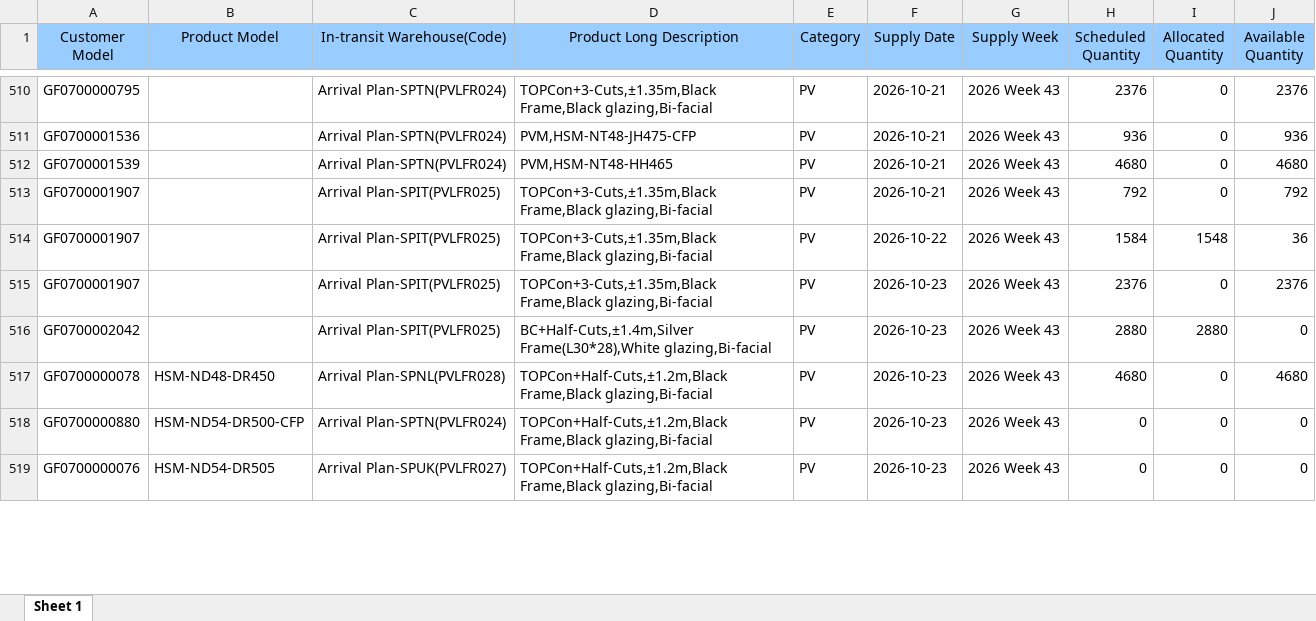
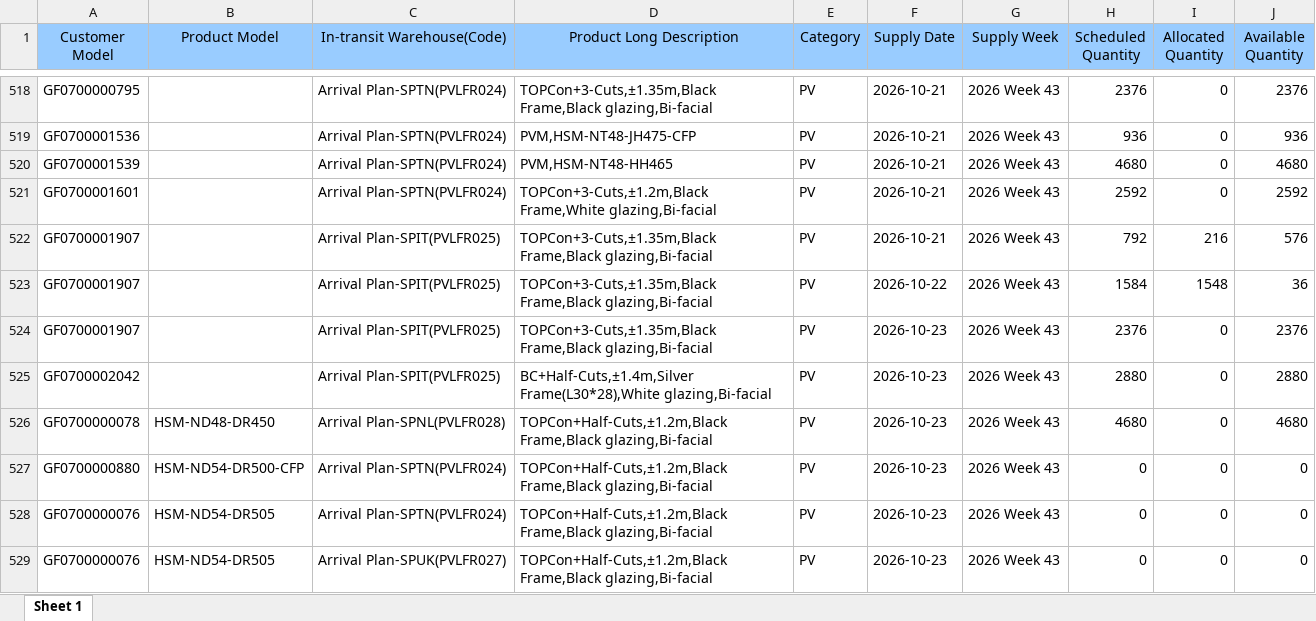
Before and after one commit to hantsuii/EUPV2026, an Excel workbook: templates/daily_supply_plan.xlsx, sheet Sheet 1, drawn as a sheet; only a part is shown, gaps mark what is left out; values as stored, in another font and other column widths than the file's, no borders; addresses are those after the commit; the diff covers the shown part only; the diff names each change by its address in the sheet, - before the commit and + after, or states it on an @@ line.

```diff
--- a/templates/daily_supply_plan.xlsx (sheet Sheet 1)
+++ b/templates/daily_supply_plan.xlsx (sheet Sheet 1)
+row 521: GF0700001601 |  | Arrival Plan-SPTN(PVLFR024) | TOPCon+3-Cuts,±1.2m,Black Frame,White glazing,Bi-facial | PV | 2026-10-21 | 2026 Week 43 | 2592 | 0 | 2592
-I522 (Allocated Quantity): 0
+I522 (Allocated Quantity): 216
-J522 (Available Quantity): 792
+J522 (Available Quantity): 576
-I525 (Allocated Quantity): 2880
+I525 (Allocated Quantity): 0
-J525 (Available Quantity): 0
+J525 (Available Quantity): 2880
@@ row 520 moved to row 528: GF0700000076 @@
```
Also changed, not shown: 18 added rows, 3 removed rows, 19 moved rows and 51 edited cells elsewhere in this sheet, templates/inventory.xlsx, templates/orderfile_base.xlsx, 1 other file.
